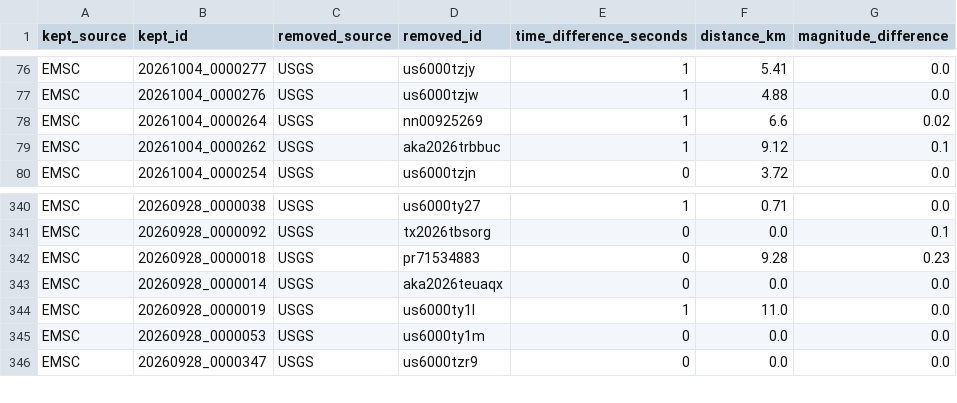
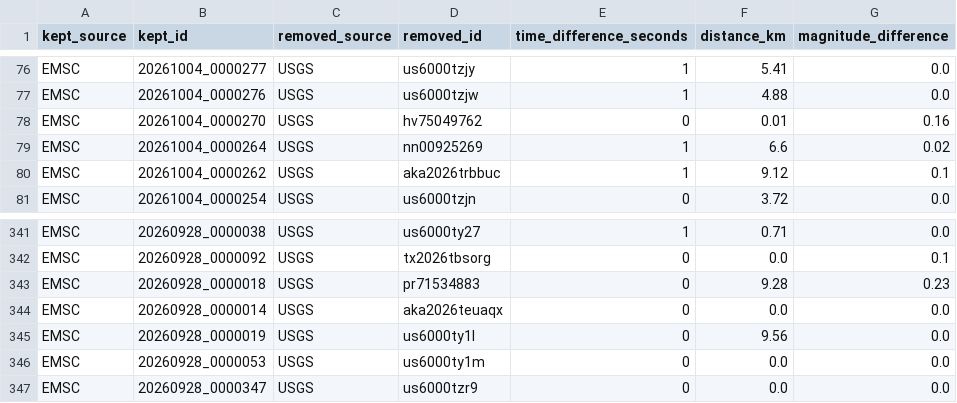
Before and after one commit to jcparodi-hue/earthquake3d-igp, a CSV file: docs/duplicados.csv, drawn as a sheet; only a part is shown, gaps mark what is left out.

```diff
--- a/docs/duplicados.csv
+++ b/docs/duplicados.csv
@@ -77,2 +77,3 @@ EMSC,20261004_0000277,USGS,us6000tzjy,1,5.41,0.0
 EMSC,20261004_0000276,USGS,us6000tzjw,1,4.88,0.0
+EMSC,20261004_0000270,USGS,hv75049762,0,0.01,0.16
 EMSC,20261004_0000264,USGS,nn00925269,1,6.6,0.02
@@ -343,3 +344,3 @@ EMSC,20260928_0000018,USGS,pr71534883,0,9.28,0.23
 EMSC,20260928_0000014,USGS,aka2026teuaqx,0,0.0,0.0
-EMSC,20260928_0000019,USGS,us6000ty1l,1,11.0,0.0
+EMSC,20260928_0000019,USGS,us6000ty1l,0,9.56,0.0
 EMSC,20260928_0000053,USGS,us6000ty1m,0,0.0,0.0
```
Also changed, not shown: docs/historial_actualizaciones.csv, 4 other files.
